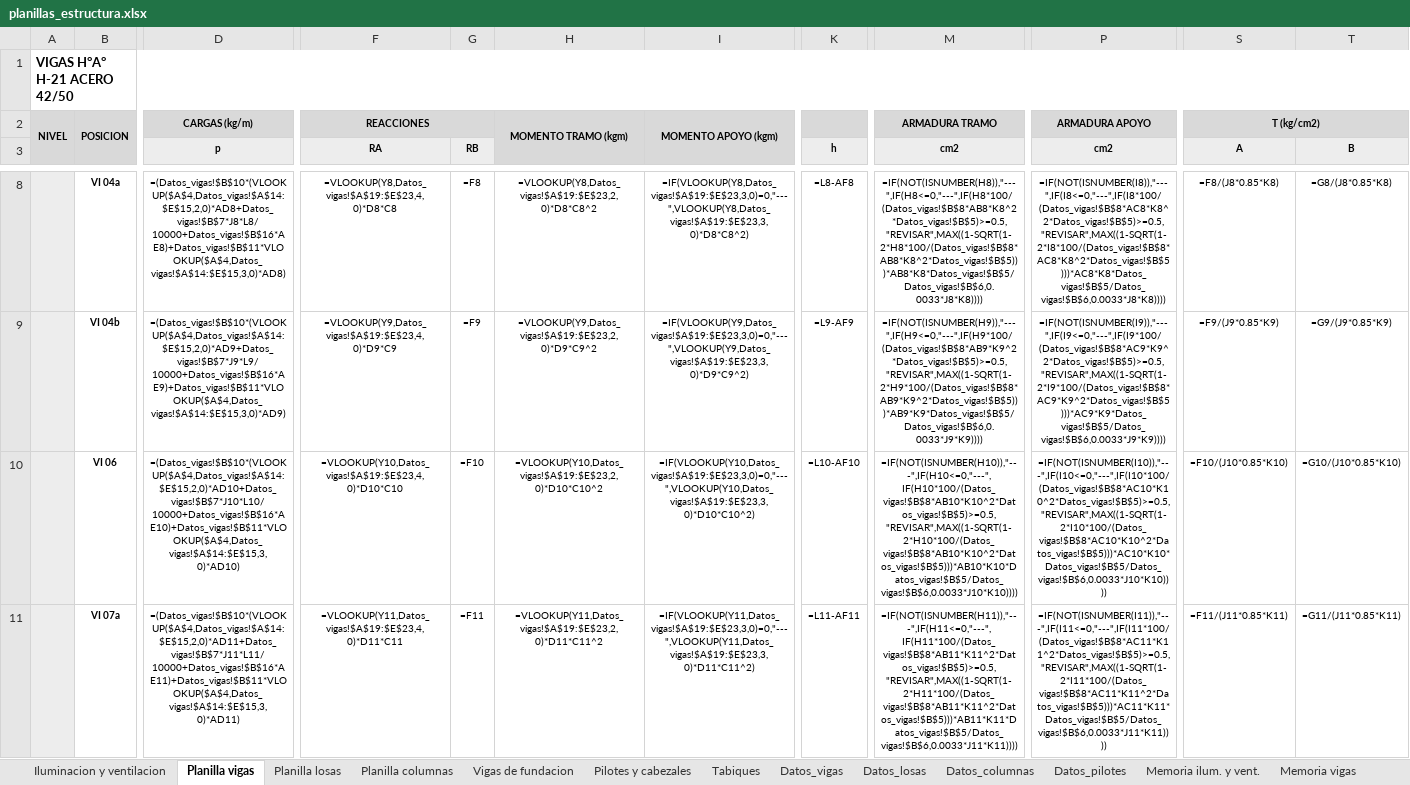
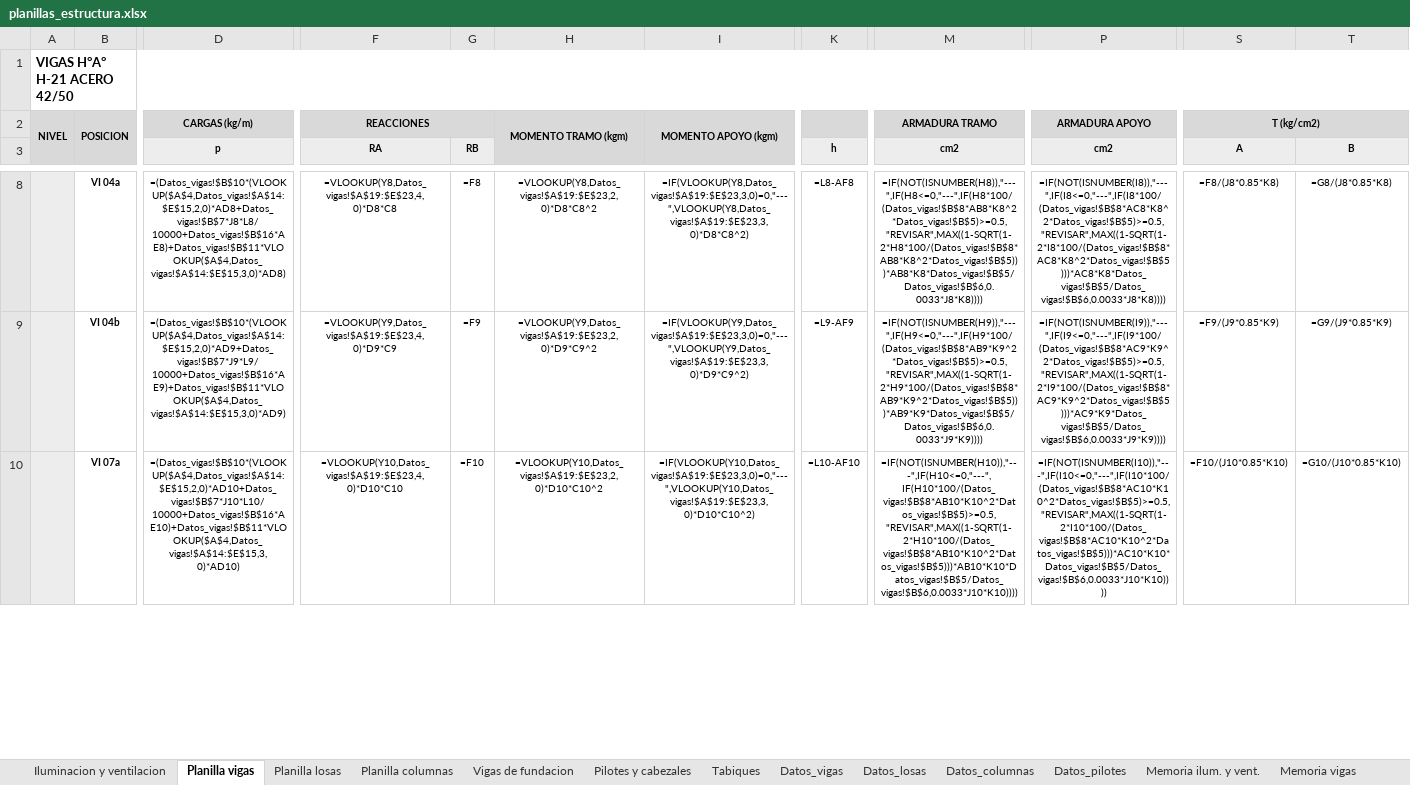
Before and after one commit to LoloMelia/tareas-claude, an Excel workbook: planillas/planillas_estructura.xlsx, sheet Planilla vigas, drawn as a sheet; only a part is shown, gaps mark what is left out; values as stored, in another font and other column widths than the file's, no borders; formulas without a stored value are shown as written; charts and pictures and conditional formats not drawn; removed rows and columns are numbered as before the commit, all else as after; rows hold the shown columns only; the diff covers the shown part only; the diff names each change by its address in the sheet, - before the commit and + after, or states it on an @@ line.

```diff
--- a/planillas/planillas_estructura.xlsx (sheet Planilla vigas)
+++ b/planillas/planillas_estructura.xlsx (sheet Planilla vigas)
-row 10:  | VI 06 | =(Datos_vigas!$B$10*(VLOOKUP($A$4,Datos_vigas!$A$14:$E$15,2,0)*AD10+Datos_vigas!$B$7*J10*L10/10000+Datos_vigas!$B$16*AE10)+Datos_vigas!$B$11*VLOOKUP($A$4,Datos_vigas!$A$14:$E$15,3,0)*AD10) | =VLOOKUP(Y10,Datos_vigas!$A$19:$E$23,4,0)*D10*C10 | =F10 | =VLOOKUP(Y10,Datos_vigas!$A$19:$E$23,2,0)*D10*C10^2 | =IF(VLOOKUP(Y10,Datos_vigas!$A$19:$E$23,3,0)=0,"---",VLOOKUP(Y10,Datos_vigas!$A$19:$E$23,3,0)*D10*C10^2) | =L10-AF10 | =IF(NOT(ISNUMBER(H10)),"---",IF(H10<=0,"---",IF(H10*100/(Datos_vigas!$B$8*AB10*K10^2*Datos_vigas!$B$5)>=0.5,"REVISAR",MAX((1-SQRT(1-2*H10*100/(Datos_vigas!$B$8*AB10*K10^2*Datos_vigas!$B$5)))*AB10*K10*Datos_vigas!$B$5/Datos_vigas!$B$6,0.0033*J10*K10)))) | =IF(NOT(ISNUMBER(I10)),"---",IF(I10<=0,"---",IF(I10*100/(Datos_vigas!$B$8*AC10*K10^2*Datos_vigas!$B$5)>=0.5,"REVISAR",MAX((1-SQRT(1-2*I10*100/(Datos_vigas!$B$8*AC10*K10^2*Datos_vigas!$B$5)))*AC10*K10*Datos_vigas!$B$5/Datos_vigas!$B$6,0.0033*J10*K10)))) | =F10/(J10*0.85*K10) | =G10/(J10*0.85*K10)
-D10 (p): =(Datos_vigas!$B$10*(VLOOKUP($A$4,Datos_vigas!$A$14:$E$15,2,0)*AD11+Datos_vigas!$B$7*J11*L11/10000+Datos_vigas!$B$16*AE11)+Datos_vigas!$B$11*VLOOKUP($A$4,Datos_vigas!$A$14:$E$15,3,0)*AD11)
+D10 (p): =(Datos_vigas!$B$10*(VLOOKUP($A$4,Datos_vigas!$A$14:$E$15,2,0)*AD10+Datos_vigas!$B$7*J10*L10/10000+Datos_vigas!$B$16*AE10)+Datos_vigas!$B$11*VLOOKUP($A$4,Datos_vigas!$A$14:$E$15,3,0)*AD10)
-F10 (RA): =VLOOKUP(Y11,Datos_vigas!$A$19:$E$23,4,0)*D11*C11
+F10 (RA): =VLOOKUP(Y10,Datos_vigas!$A$19:$E$23,4,0)*D10*C10
-G10 (RB): =F11
+G10 (RB): =F10
-H10: =VLOOKUP(Y11,Datos_vigas!$A$19:$E$23,2,0)*D11*C11^2
+H10: =VLOOKUP(Y10,Datos_vigas!$A$19:$E$23,2,0)*D10*C10^2
-I10: =IF(VLOOKUP(Y11,Datos_vigas!$A$19:$E$23,3,0)=0,"---",VLOOKUP(Y11,Datos_vigas!$A$19:$E$23,3,0)*D11*C11^2)
+I10: =IF(VLOOKUP(Y10,Datos_vigas!$A$19:$E$23,3,0)=0,"---",VLOOKUP(Y10,Datos_vigas!$A$19:$E$23,3,0)*D10*C10^2)
-K10 (h): =L11-AF11
+K10 (h): =L10-AF10
-M10 (cm2): =IF(NOT(ISNUMBER(H11)),"---",IF(H11<=0,"---",IF(H11*100/(Datos_vigas!$B$8*AB11*K11^2*Datos_vigas!$B$5)>=0.5,"REVISAR",MAX((1-SQRT(1-2*H11*100/(Datos_vigas!$B$8*AB11*K11^2*Datos_vigas!$B$5)))*AB11*K11*Datos_vigas!$B$5/Datos_vigas!$B$6,0.0033*J11*K11))))
+M10 (cm2): =IF(NOT(ISNUMBER(H10)),"---",IF(H10<=0,"---",IF(H10*100/(Datos_vigas!$B$8*AB10*K10^2*Datos_vigas!$B$5)>=0.5,"REVISAR",MAX((1-SQRT(1-2*H10*100/(Datos_vigas!$B$8*AB10*K10^2*Datos_vigas!$B$5)))*AB10*K10*Datos_vigas!$B$5/Datos_vigas!$B$6,0.0033*J10*K10))))
-P10 (cm2): =IF(NOT(ISNUMBER(I11)),"---",IF(I11<=0,"---",IF(I11*100/(Datos_vigas!$B$8*AC11*K11^2*Datos_vigas!$B$5)>=0.5,"REVISAR",MAX((1-SQRT(1-2*I11*100/(Datos_vigas!$B$8*AC11*K11^2*Datos_vigas!$B$5)))*AC11*K11*Datos_vigas!$B$5/Datos_vigas!$B$6,0.0033*J11*K11))))
+P10 (cm2): =IF(NOT(ISNUMBER(I10)),"---",IF(I10<=0,"---",IF(I10*100/(Datos_vigas!$B$8*AC10*K10^2*Datos_vigas!$B$5)>=0.5,"REVISAR",MAX((1-SQRT(1-2*I10*100/(Datos_vigas!$B$8*AC10*K10^2*Datos_vigas!$B$5)))*AC10*K10*Datos_vigas!$B$5/Datos_vigas!$B$6,0.0033*J10*K10))))
-S10 (A): =F11/(J11*0.85*K11)
+S10 (A): =F10/(J10*0.85*K10)
-T10 (B): =G11/(J11*0.85*K11)
+T10 (B): =G10/(J10*0.85*K10)
```
Also changed, not shown: 302 edited cells elsewhere in this sheet, sheet Memoria vigas, charts or pictures, planillas/planilla_vigas.xlsx.
